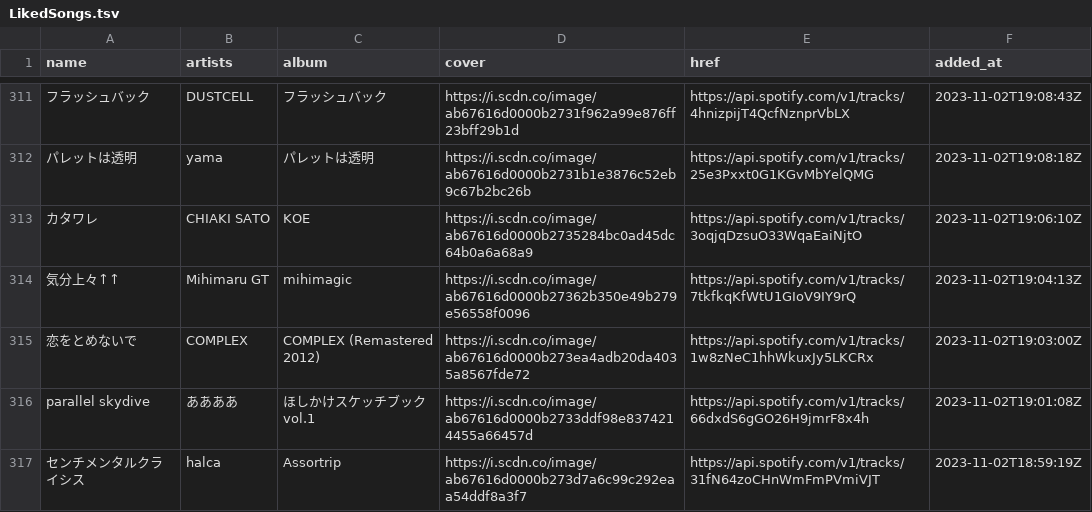
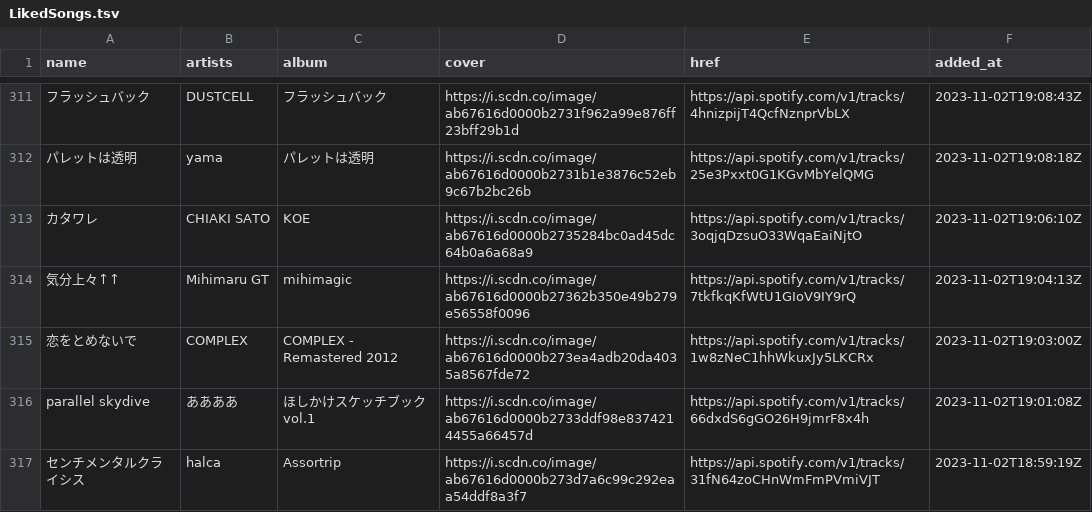
Before and after one commit to nyok/MySpotifyLikedSongs, a TSV file: LikedSongs/LikedSongs.tsv, drawn as a sheet; only a part is shown, gaps mark what is left out; the diff names each change by its address in the sheet, - before the commit and + after, or states it on an @@ line.

Commit message:
New songs (Automatic update)

```diff
--- a/LikedSongs/LikedSongs.tsv
+++ b/LikedSongs/LikedSongs.tsv
-C315 (album): COMPLEX (Remastered 2012)
+C315 (album): COMPLEX - Remastered 2012
```
